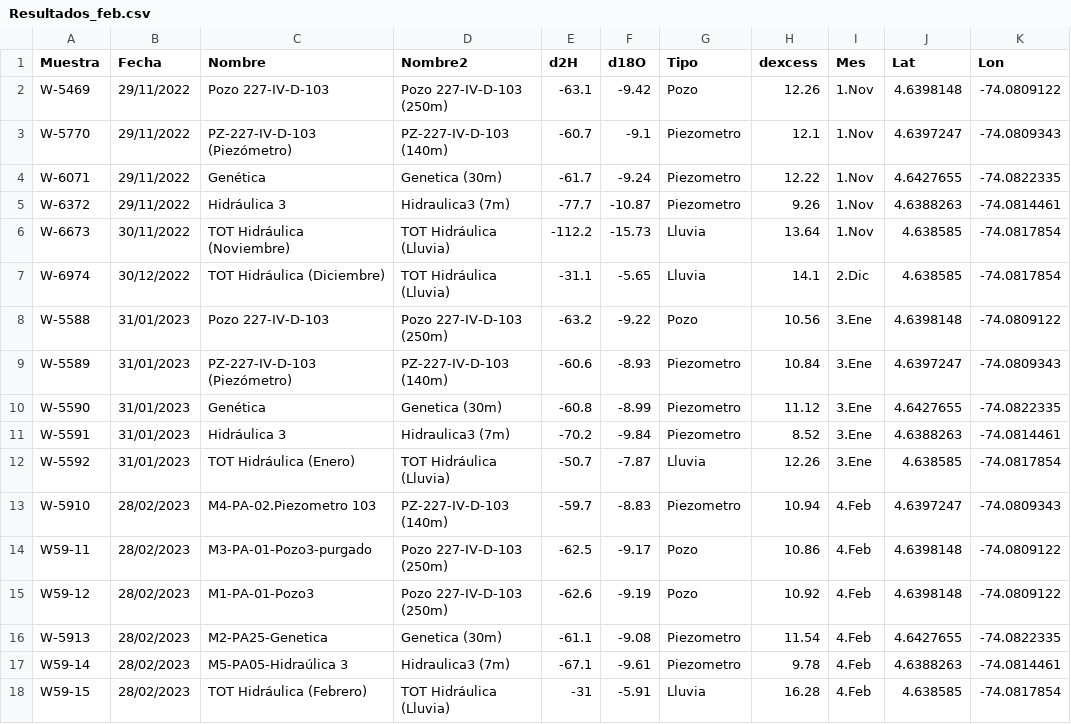
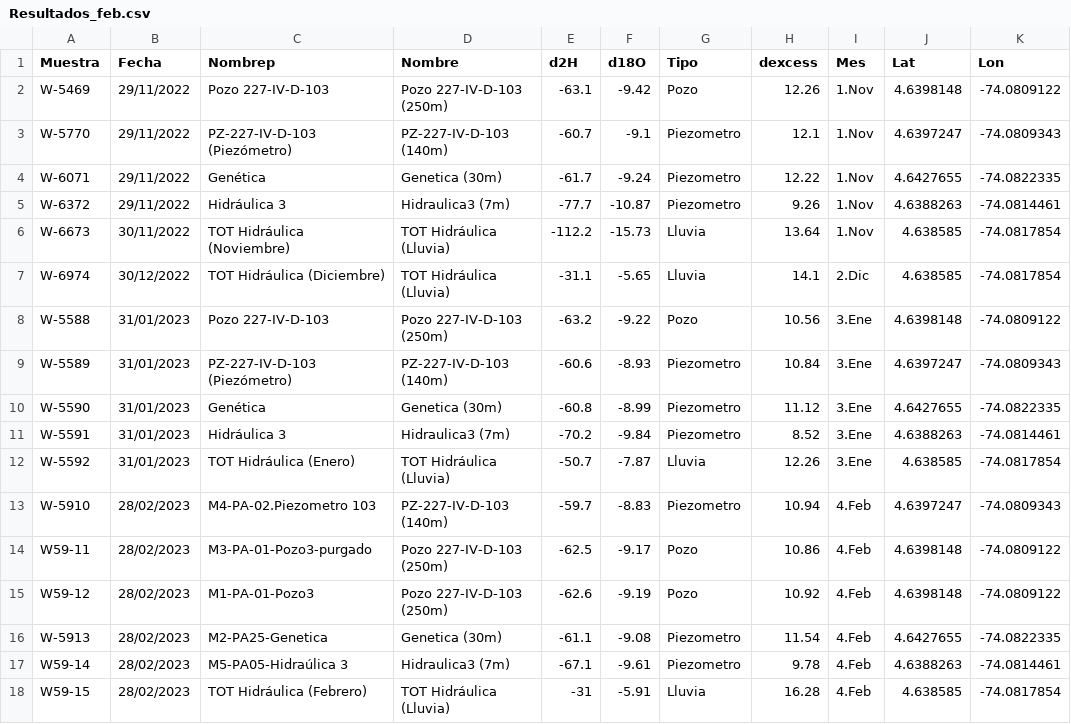
Before and after one commit to hidabril/ISOTOPOS_BOGOTA, a CSV file: Resultados_feb.csv, drawn as a sheet.

Commit message:
Update Resultados_feb.csv

```diff
--- a/Resultados_feb.csv
+++ b/Resultados_feb.csv
@@ -1,2 +1,2 @@
-Muestra,Fecha,Nombre,Nombre2,d2H,d18O,Tipo,dexcess,Mes,Lat,Lon
+Muestra,Fecha,Nombrep,Nombre,d2H,d18O,Tipo,dexcess,Mes,Lat,Lon
 W-5469,29/11/2022,Pozo 227-IV-D-103,Pozo 227-IV-D-103 (250m),-63.1,-9.42,Pozo,12.26,1.Nov,4.6398148,-74.0809122
```
